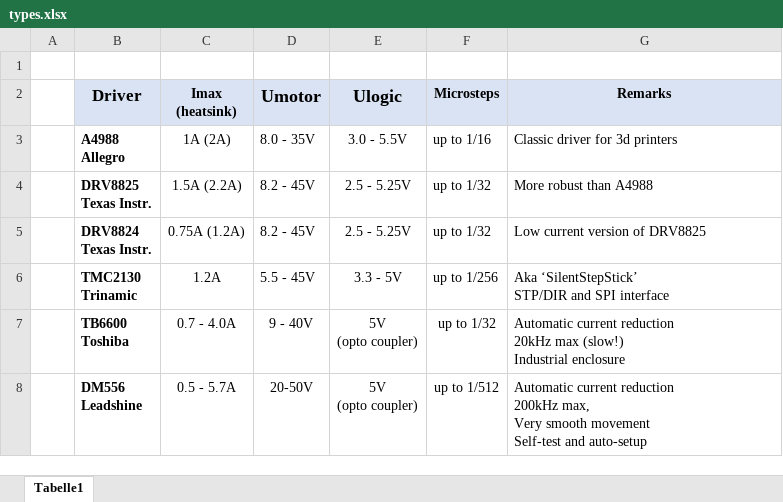
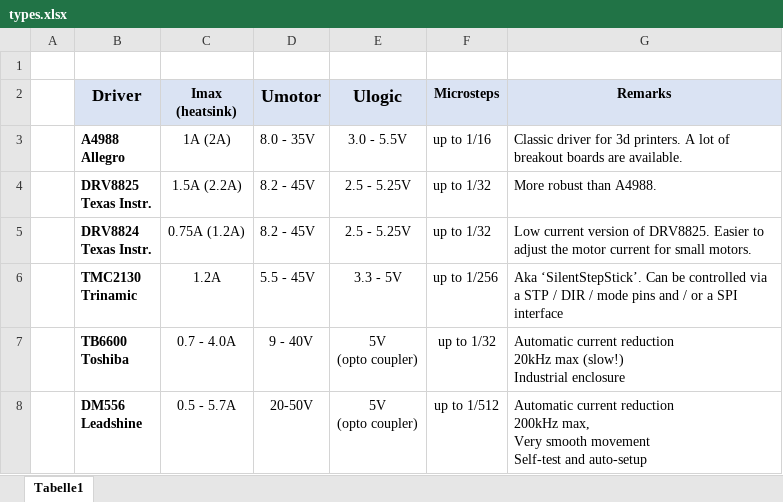
Before and after one commit to luni64/TeensyStep, an Excel workbook: _applications2/902_drivers/assets/types.xlsx, sheet Tabelle1, drawn as a sheet; values as stored, in another font and other column widths than the file's, no borders; ↵ is a line break in a cell; the diff names each change by its address in the sheet, - before the commit and + after, or states it on an @@ line.

```diff
--- a/_applications2/902_drivers/assets/types.xlsx (sheet Tabelle1)
+++ b/_applications2/902_drivers/assets/types.xlsx (sheet Tabelle1)
-G3 (Remarks): …for 3d printers
+G3 (Remarks): …for 3d printers. A lot of breakout boards are available.
-G4 (Remarks): More robust than A4988
+G4 (Remarks): More robust than A4988.
-G5 (Remarks): …version of DRV8825
+G5 (Remarks): …version of DRV8825. Easier to adjust the motor current for small motors.
-G6 (Remarks): Aka ‘SilentStepStick’ ↵ STP/DIR and SPI interface
+G6 (Remarks): Aka ‘SilentStepStick’. Can be controlled via a STP / DIR / mode pins and / or a SPI interface
```
Also changed, not shown: 9 other files.
